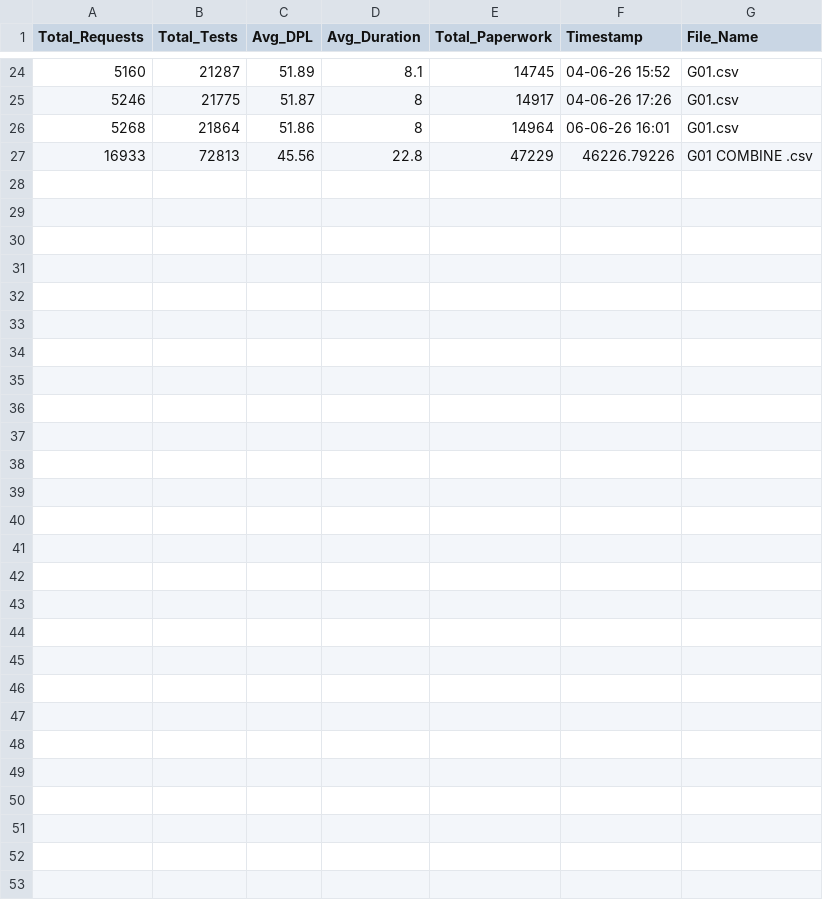
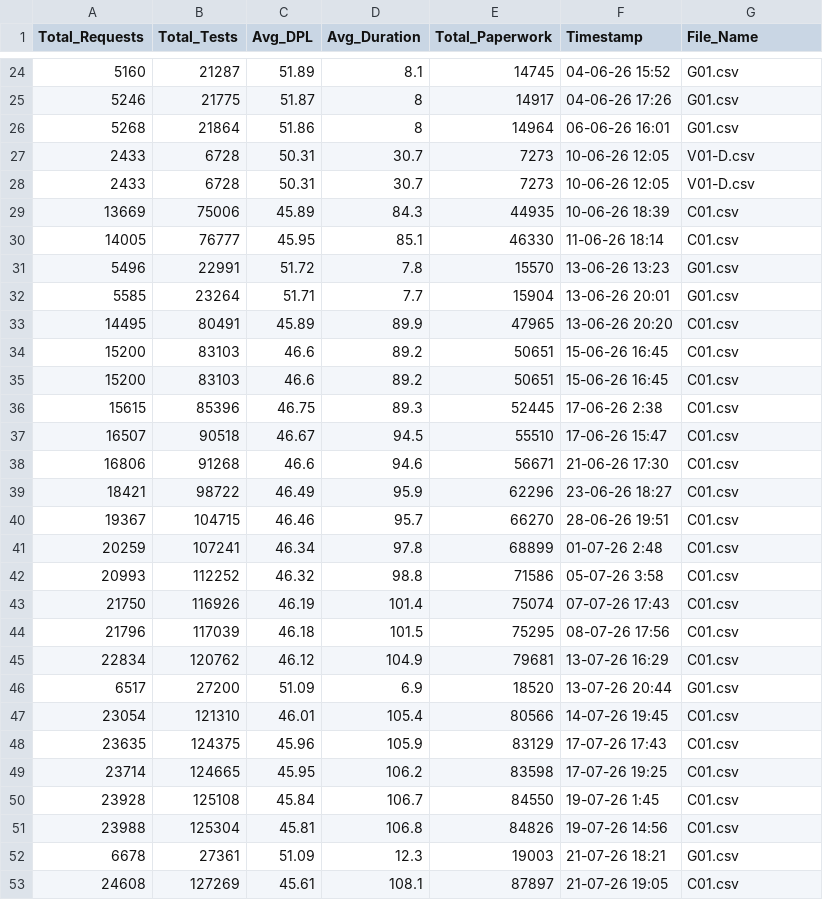
Before and after one commit to mhatem1236-netizen/southmed-dashboard, a CSV file: project_history_log.csv, drawn as a sheet; only a part is shown, gaps mark what is left out; removed rows and columns are numbered as before the commit, all else as after; the diff names each change by its address in the sheet, - before the commit and + after, or states it on an @@ line.

Commit message:
update

```diff
--- a/project_history_log.csv
+++ b/project_history_log.csv
-row 27: 16933 | 72813 | 45.56 | 22.8 | 47229 | 46226.79226 | G01 COMBINE .csv
+row 27: 2433 | 6728 | 50.31 | 30.7 | 7273 | 10-06-26 12:05 | V01-D.csv
+row 28: 2433 | 6728 | 50.31 | 30.7 | 7273 | 10-06-26 12:05 | V01-D.csv
+row 29: 13669 | 75006 | 45.89 | 84.3 | 44935 | 10-06-26 18:39 | C01.csv
+row 30: 14005 | 76777 | 45.95 | 85.1 | 46330 | 11-06-26 18:14 | C01.csv
+row 31: 5496 | 22991 | 51.72 | 7.8 | 15570 | 13-06-26 13:23 | G01.csv
+row 32: 5585 | 23264 | 51.71 | 7.7 | 15904 | 13-06-26 20:01 | G01.csv
+row 33: 14495 | 80491 | 45.89 | 89.9 | 47965 | 13-06-26 20:20 | C01.csv
+row 34: 15200 | 83103 | 46.6 | 89.2 | 50651 | 15-06-26 16:45 | C01.csv
+row 35: 15200 | 83103 | 46.6 | 89.2 | 50651 | 15-06-26 16:45 | C01.csv
+row 36: 15615 | 85396 | 46.75 | 89.3 | 52445 | 17-06-26 2:38 | C01.csv
+row 37: 16507 | 90518 | 46.67 | 94.5 | 55510 | 17-06-26 15:47 | C01.csv
+row 38: 16806 | 91268 | 46.6 | 94.6 | 56671 | 21-06-26 17:30 | C01.csv
+row 39: 18421 | 98722 | 46.49 | 95.9 | 62296 | 23-06-26 18:27 | C01.csv
+row 40: 19367 | 104715 | 46.46 | 95.7 | 66270 | 28-06-26 19:51 | C01.csv
+row 41: 20259 | 107241 | 46.34 | 97.8 | 68899 | 01-07-26 2:48 | C01.csv
+row 42: 20993 | 112252 | 46.32 | 98.8 | 71586 | 05-07-26 3:58 | C01.csv
+row 43: 21750 | 116926 | 46.19 | 101.4 | 75074 | 07-07-26 17:43 | C01.csv
+row 44: 21796 | 117039 | 46.18 | 101.5 | 75295 | 08-07-26 17:56 | C01.csv
+row 45: 22834 | 120762 | 46.12 | 104.9 | 79681 | 13-07-26 16:29 | C01.csv
+row 46: 6517 | 27200 | 51.09 | 6.9 | 18520 | 13-07-26 20:44 | G01.csv
+row 47: 23054 | 121310 | 46.01 | 105.4 | 80566 | 14-07-26 19:45 | C01.csv
+row 48: 23635 | 124375 | 45.96 | 105.9 | 83129 | 17-07-26 17:43 | C01.csv
+row 49: 23714 | 124665 | 45.95 | 106.2 | 83598 | 17-07-26 19:25 | C01.csv
+row 50: 23928 | 125108 | 45.84 | 106.7 | 84550 | 19-07-26 1:45 | C01.csv
+row 51: 23988 | 125304 | 45.81 | 106.8 | 84826 | 19-07-26 14:56 | C01.csv
+row 52: 6678 | 27361 | 51.09 | 12.3 | 19003 | 21-07-26 18:21 | G01.csv
+row 53: 24608 | 127269 | 45.61 | 108.1 | 87897 | 21-07-26 19:05 | C01.csv
```
